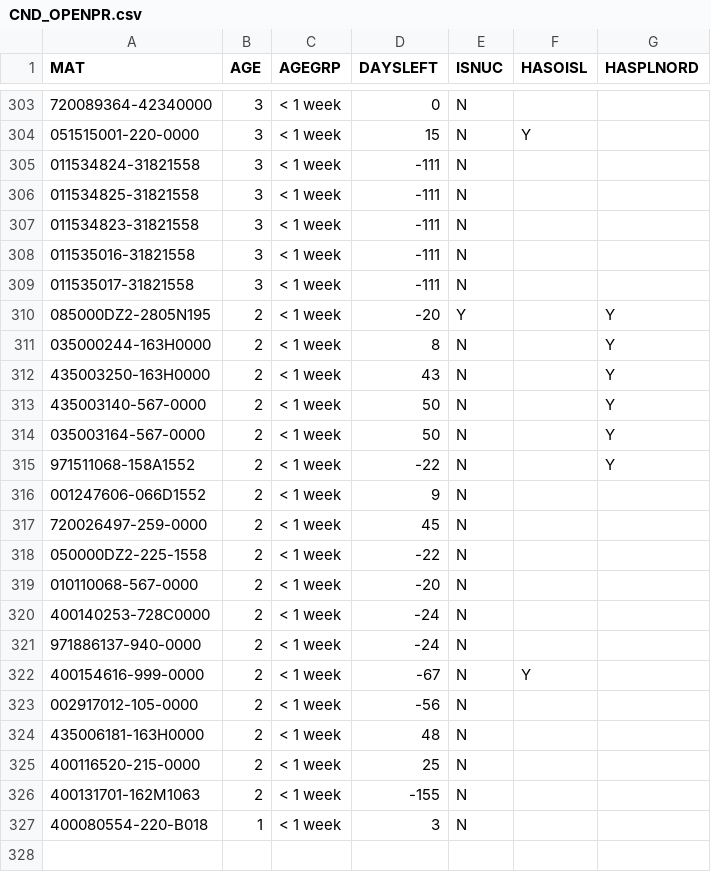
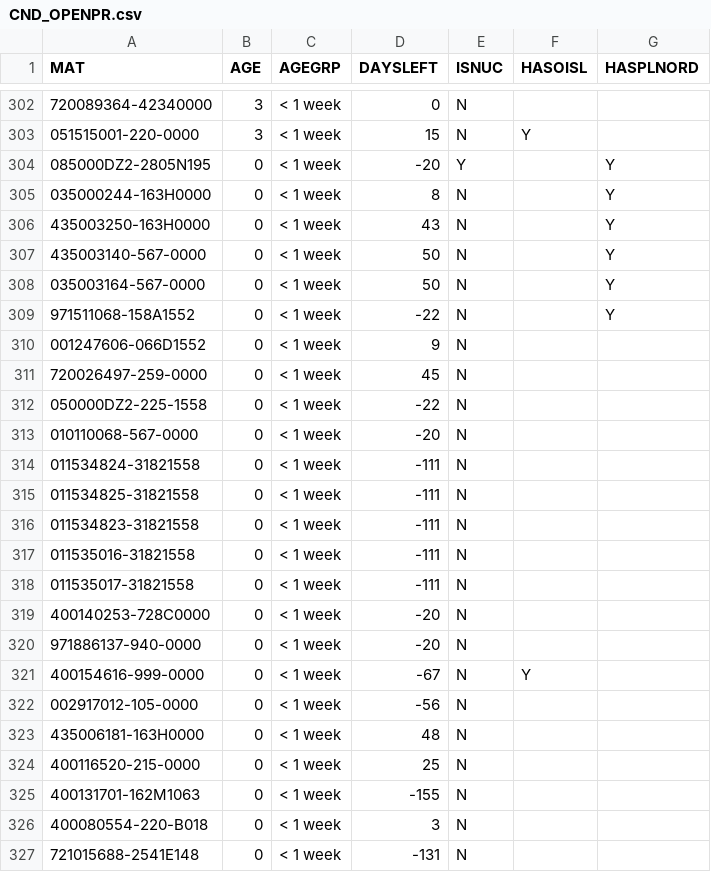
Before and after one commit to Visualys/Cyberplan, a CSV file: CND_OPENPR.csv, drawn as a sheet; only a part is shown, gaps mark what is left out; removed rows and columns are numbered as before the commit, all else as after; the diff covers the shown part only; the diff names each change by its address in the sheet, - before the commit and + after, or states it on an @@ line.

Commit message:
Updated on 2024-01-29 13:00:44

```diff
--- a/CND_OPENPR.csv
+++ b/CND_OPENPR.csv
-row 305: 011534824-31821558 | 3 | < 1 week | -111 | N
-row 306: 011534825-31821558 | 3 | < 1 week | -111 | N
-row 307: 011534823-31821558 | 3 | < 1 week | -111 | N
-row 308: 011535016-31821558 | 3 | < 1 week | -111 | N
-row 309: 011535017-31821558 | 3 | < 1 week | -111 | N
-B304:B313 (AGE): 2
+B304:B313 (AGE): 0
+row 314: 011534824-31821558 | 0 | < 1 week | -111 | N
+row 315: 011534825-31821558 | 0 | < 1 week | -111 | N
+row 316: 011534823-31821558 | 0 | < 1 week | -111 | N
+row 317: 011535016-31821558 | 0 | < 1 week | -111 | N
+row 318: 011535017-31821558 | 0 | < 1 week | -111 | N
-B319:B325 (AGE): 2
+B319:B325 (AGE): 0
-D319:D320 (DAYSLEFT): -24
+D319:D320 (DAYSLEFT): -20
-B326 (AGE): 1
+B326 (AGE): 0
+row 327: 721015688-2541E148 | 0 | < 1 week | -131 | N
```
Also changed, not shown: 1 removed row and 7 edited cells elsewhere in this file.
